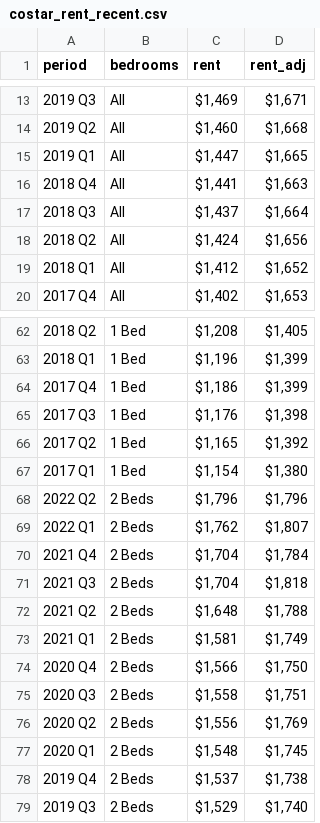
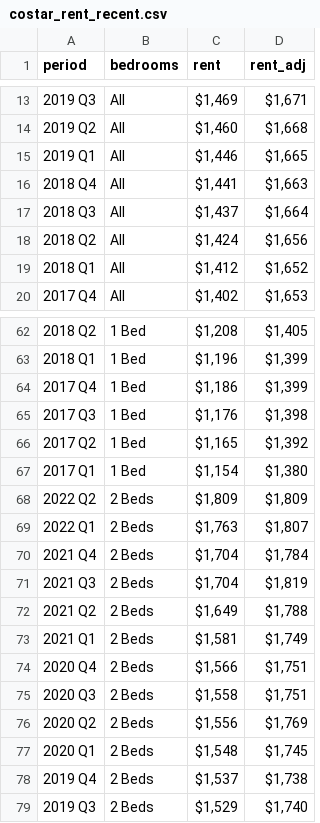
Before and after one commit to hdadvisors/chesterfield-market-analysis, a CSV file: data/costar_rent_recent.csv, drawn as a sheet; only a part is shown, gaps mark what is left out; the diff covers the shown part only.

```diff
--- a/data/costar_rent_recent.csv
+++ b/data/costar_rent_recent.csv
@@ -14,3 +14,3 @@ period,bedrooms,rent,rent_adj
 2019 Q2,All,"$1,460 ","$1,668 "
-2019 Q1,All,"$1,447 ","$1,665 "
+2019 Q1,All,"$1,446 ","$1,665 "
 2018 Q4,All,"$1,441 ","$1,663 "
@@ -67,9 +67,9 @@ period,bedrooms,rent,rent_adj
 2017 Q1,1 Bed,"$1,154 ","$1,380 "
-2022 Q2,2 Beds,"$1,796 ","$1,796 "
-2022 Q1,2 Beds,"$1,762 ","$1,807 "
+2022 Q2,2 Beds,"$1,809 ","$1,809 "
+2022 Q1,2 Beds,"$1,763 ","$1,807 "
 2021 Q4,2 Beds,"$1,704 ","$1,784 "
-2021 Q3,2 Beds,"$1,704 ","$1,818 "
-2021 Q2,2 Beds,"$1,648 ","$1,788 "
+2021 Q3,2 Beds,"$1,704 ","$1,819 "
+2021 Q2,2 Beds,"$1,649 ","$1,788 "
 2021 Q1,2 Beds,"$1,581 ","$1,749 "
-2020 Q4,2 Beds,"$1,566 ","$1,750 "
+2020 Q4,2 Beds,"$1,566 ","$1,751 "
 2020 Q3,2 Beds,"$1,558 ","$1,751 "
```
Also changed, not shown: 3 added rows, 3 removed rows and 57 edited cells elsewhere in this file, data/costar_rent_past.csv, 4 other files.
